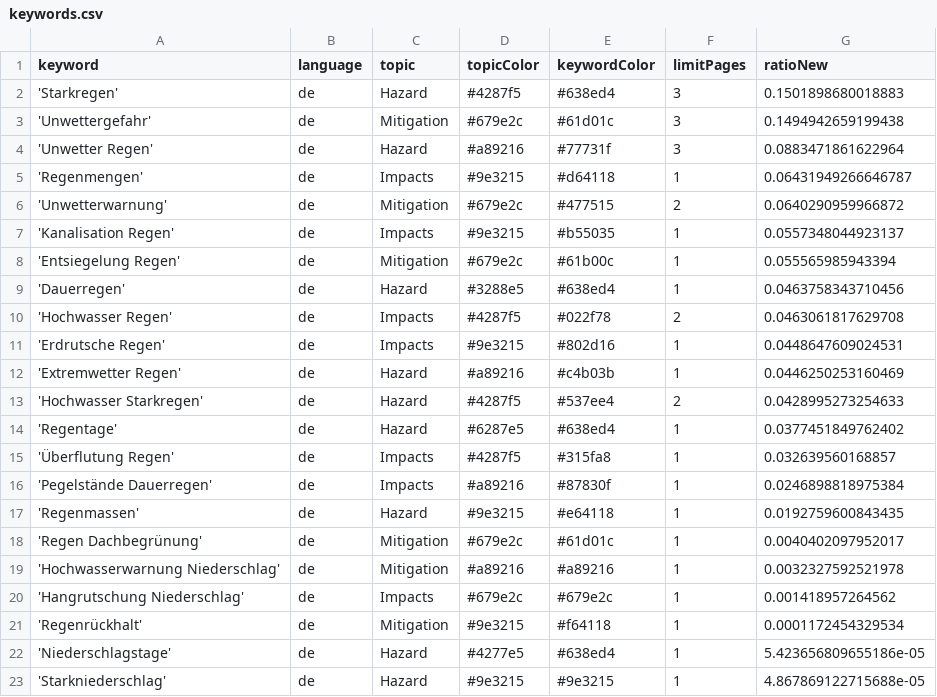
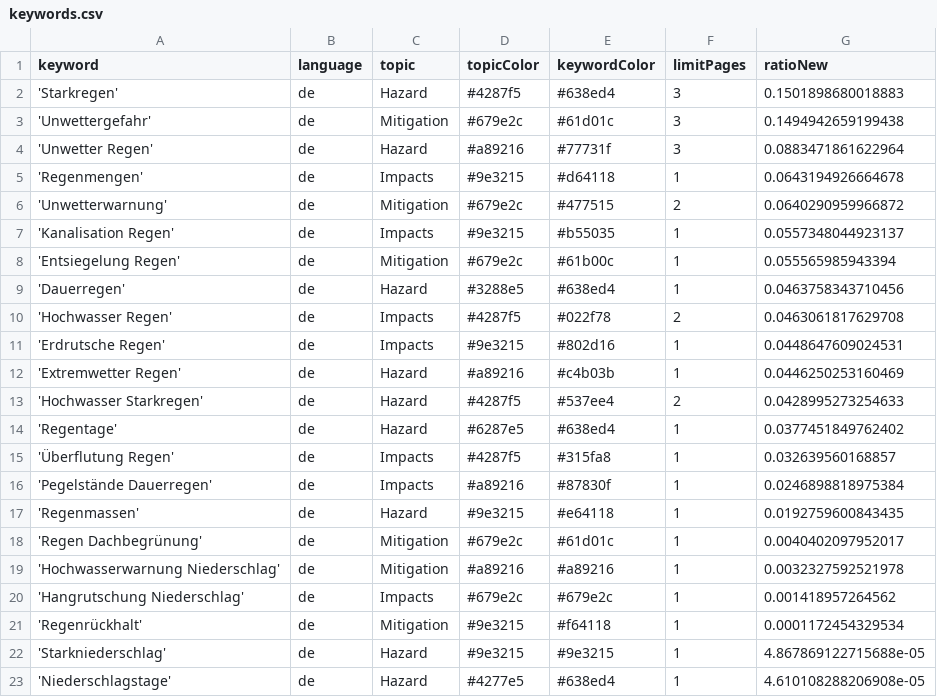
Before and after one commit to jannikdo28-news/RainIsComing, a CSV file: keywords.csv, drawn as a sheet.

Commit message:
Commit from GitHub Actions (harvest:0.0)

```diff
--- a/keywords.csv
+++ b/keywords.csv
@@ -4,3 +4,3 @@ keyword,language,topic,topicColor,keywordColor,limitPages,ratioNew
 'Unwetter Regen',de,Hazard,#a89216,#77731f,3,0.0883471861622964
-'Regenmengen',de,Impacts,#9e3215,#d64118,1,0.06431949266646787
+'Regenmengen',de,Impacts,#9e3215,#d64118,1,0.0643194926664678
 'Unwetterwarnung',de,Mitigation,#679e2c,#477515,2,0.0640290959966872
@@ -21,3 +21,3 @@ keyword,language,topic,topicColor,keywordColor,limitPages,ratioNew
 'Regenrückhalt',de,Mitigation,#9e3215,#f64118,1,0.0001172454329534
-'Niederschlagstage',de,Hazard,#4277e5,#638ed4,1,5.423656809655186e-05
 'Starkniederschlag',de,Hazard,#9e3215,#9e3215,1,4.867869122715688e-05
+'Niederschlagstage',de,Hazard,#4277e5,#638ed4,1,4.610108288206908e-05
```
